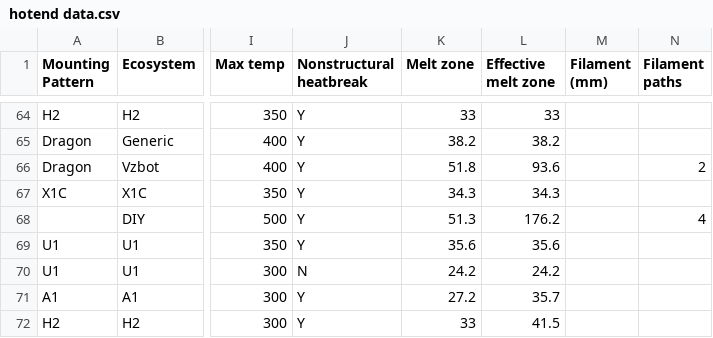
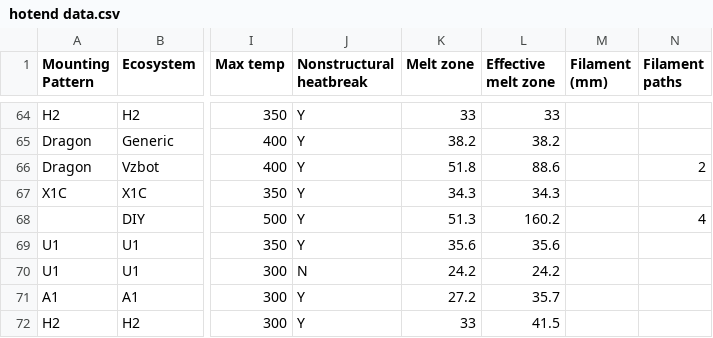
Before and after one commit to robertsamples/meltcalc, a CSV file: data/hotend data.csv, drawn as a sheet; only a part is shown, gaps mark what is left out; the diff names each change by its address in the sheet, - before the commit and + after, or states it on an @@ line.

Commit message:
hotend count fix and multifilament adjustment
changed multifilament hotend calc to account for flow combining before the nozzle

```diff
--- a/data/hotend data.csv
+++ b/data/hotend data.csv
-L66 (Effective melt zone): 93.6
+L66 (Effective melt zone): 88.6
-L68 (Effective melt zone): 176.2
+L68 (Effective melt zone): 160.2
```
Also changed, not shown: 2 other files.
